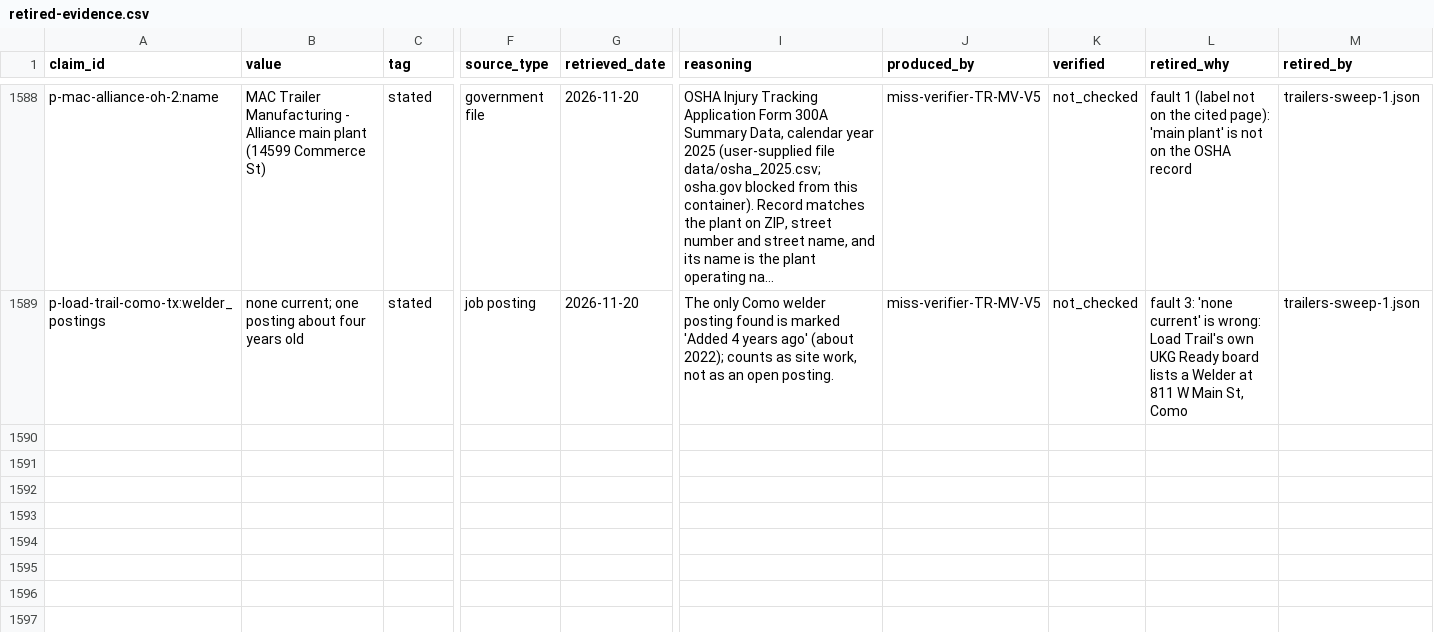
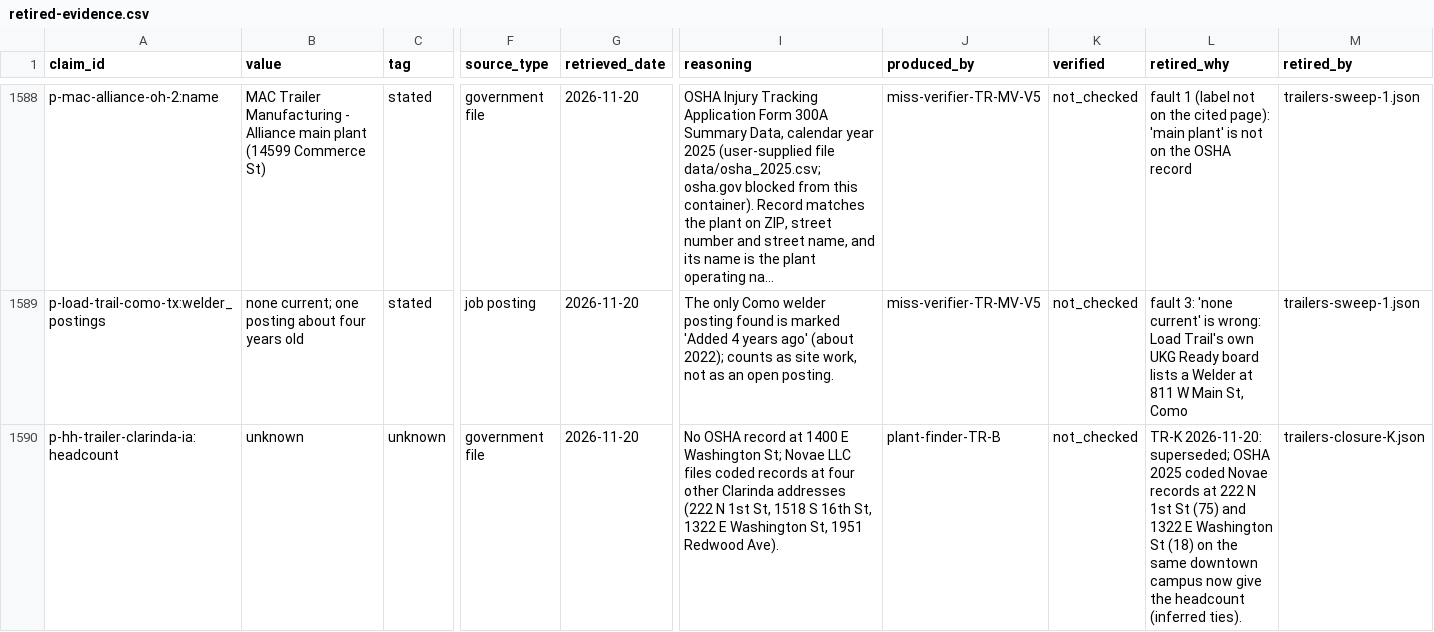
Before and after one commit to logosinnovation/weld, a CSV file: ledger/audit/retired-evidence.csv, drawn as a sheet; only a part is shown, gaps mark what is left out; long unchanged cells end in …; rows hold the shown columns only; the diff covers the shown part only; the diff names each change by its address in the sheet, - before the commit and + after, or states it on an @@ line.

```diff
--- a/ledger/audit/retired-evidence.csv
+++ b/ledger/audit/retired-evidence.csv
+row 1590: p-hh-trailer-clarinda-ia:headcount | unknown | unknown | government file | 2026-11-20 | No OSHA record at 1400 E Washington St; Novae LLC files coded records at four other Clarinda addresses (222 N 1st St, 1518 S 16th St, 1322 E Washington St, 1951 Redwood Ave). | plant-finder-TR-B | not_checked | TR-K 2026-11-20: superseded; OSHA 2025 coded Novae records at 222 N 1st St (75) and 1322 E Washington St (18) on the same downtown campus now give the headcount (inferred ties). | trailers-closure-K.json
```
Also changed, not shown: 1 added row elsewhere in this file, 24 other files.
